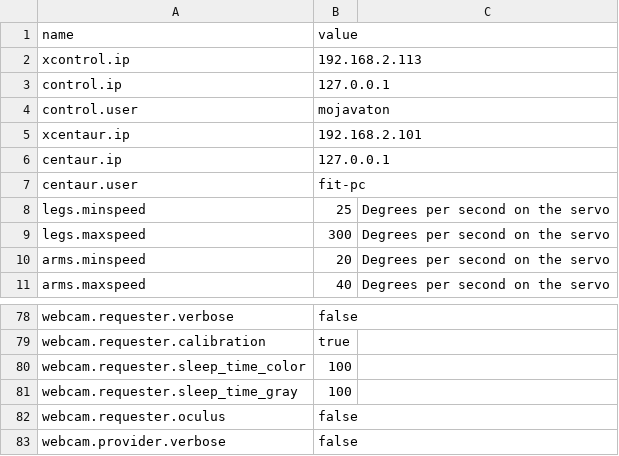
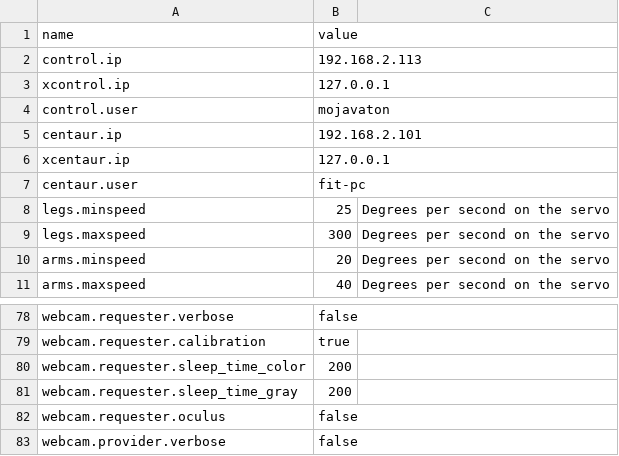
Before and after one commit to wmacevoy/grit, a CSV file: setup/config.csv, drawn as a sheet; only a part is shown, gaps mark what is left out.

Commit message:
- in setup
Former-commit-id: 7addefaba7550872a4daacbb8fba2cc37e6660c4

```diff
--- a/setup/config.csv
+++ b/setup/config.csv
@@ -1,7 +1,7 @@
 name,value
-xcontrol.ip,192.168.2.113
-control.ip,127.0.0.1
+control.ip,192.168.2.113
+xcontrol.ip,127.0.0.1
 control.user,mojavaton
-xcentaur.ip,192.168.2.101
-centaur.ip,127.0.0.1
+centaur.ip,192.168.2.101
+xcentaur.ip,127.0.0.1
 centaur.user,fit-pc
@@ -79,4 +79,4 @@ webcam.requester.verbose,"false"
 webcam.requester.calibration,"true"
-webcam.requester.sleep_time_color,"100"
-webcam.requester.sleep_time_gray,"100"
+webcam.requester.sleep_time_color,"200"
+webcam.requester.sleep_time_gray,"200"
 webcam.requester.oculus,"false"
```
